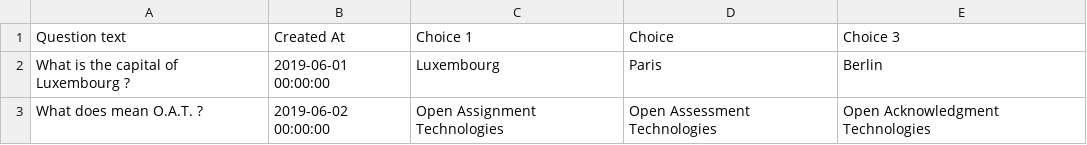
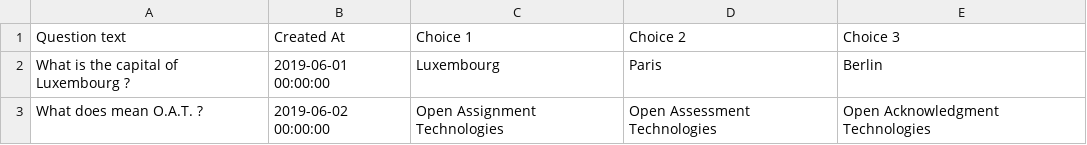
Before and after one commit to luisfn/oat-question-api, a CSV file: data/questions.csv, drawn as a sheet.

```diff
--- a/data/questions.csv
+++ b/data/questions.csv
@@ -1,2 +1,2 @@
-"Question text", "Created At", "Choice 1", "Choice", "Choice 3"
+"Question text", "Created At", "Choice 1", "Choice 2", "Choice 3"
 "What is the capital of Luxembourg ?", "2019-06-01 00:00:00", "Luxembourg", "Paris", "Berlin"
```
Also changed, not shown: 10 other files.
